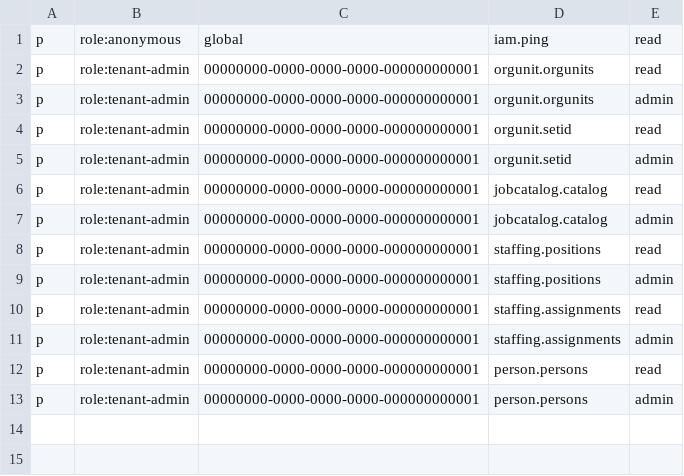
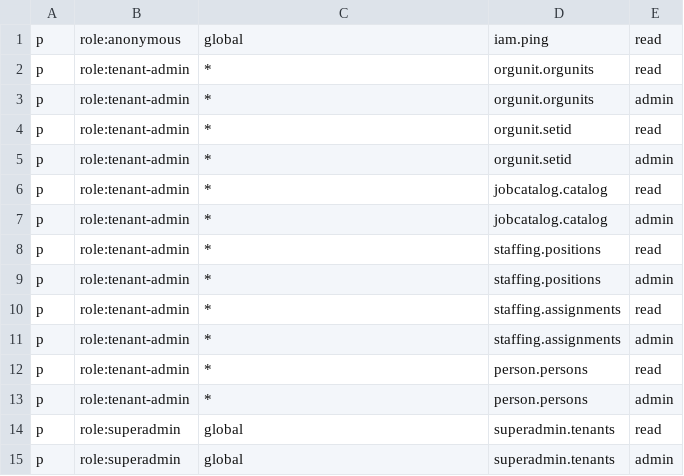
Before and after one commit to jacksonlee411/Bugs-And-Blossoms, a CSV file: config/access/policies/00-bootstrap.csv, drawn as a sheet.

```diff
--- a/config/access/policies/00-bootstrap.csv
+++ b/config/access/policies/00-bootstrap.csv
@@ -1,13 +1,15 @@
 p, role:anonymous, global, iam.ping, read
-p, role:tenant-admin, 00000000-0000-0000-0000-000000000001, orgunit.orgunits, read
-p, role:tenant-admin, 00000000-0000-0000-0000-000000000001, orgunit.orgunits, admin
-p, role:tenant-admin, 00000000-0000-0000-0000-000000000001, orgunit.setid, read
-p, role:tenant-admin, 00000000-0000-0000-0000-000000000001, orgunit.setid, admin
-p, role:tenant-admin, 00000000-0000-0000-0000-000000000001, jobcatalog.catalog, read
-p, role:tenant-admin, 00000000-0000-0000-0000-000000000001, jobcatalog.catalog, admin
-p, role:tenant-admin, 00000000-0000-0000-0000-000000000001, staffing.positions, read
-p, role:tenant-admin, 00000000-0000-0000-0000-000000000001, staffing.positions, admin
-p, role:tenant-admin, 00000000-0000-0000-0000-000000000001, staffing.assignments, read
-p, role:tenant-admin, 00000000-0000-0000-0000-000000000001, staffing.assignments, admin
-p, role:tenant-admin, 00000000-0000-0000-0000-000000000001, person.persons, read
-p, role:tenant-admin, 00000000-0000-0000-0000-000000000001, person.persons, admin
+p, role:tenant-admin, *, orgunit.orgunits, read
+p, role:tenant-admin, *, orgunit.orgunits, admin
+p, role:tenant-admin, *, orgunit.setid, read
+p, role:tenant-admin, *, orgunit.setid, admin
+p, role:tenant-admin, *, jobcatalog.catalog, read
+p, role:tenant-admin, *, jobcatalog.catalog, admin
+p, role:tenant-admin, *, staffing.positions, read
+p, role:tenant-admin, *, staffing.positions, admin
+p, role:tenant-admin, *, staffing.assignments, read
+p, role:tenant-admin, *, staffing.assignments, admin
+p, role:tenant-admin, *, person.persons, read
+p, role:tenant-admin, *, person.persons, admin
+p, role:superadmin, global, superadmin.tenants, read
+p, role:superadmin, global, superadmin.tenants, admin
```
Also changed, not shown: config/access/policy.csv, 49 other files.
